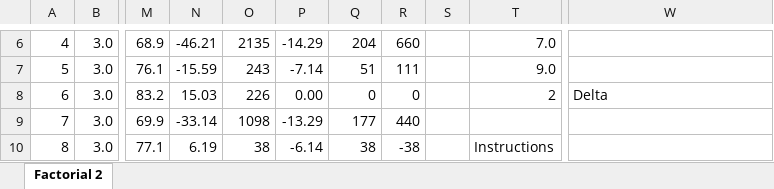
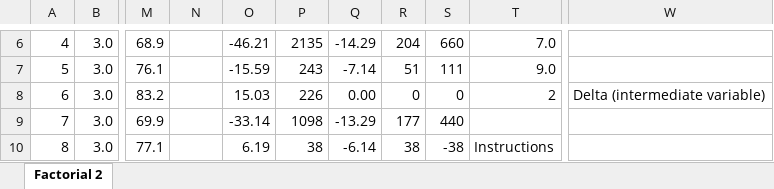
Before and after one commit to matrixbud/Multi-Criteria-Decision-Analysis-MCDA-, an Excel workbook: Worksheet for Paper.xlsx, sheet Factorial 2, drawn as a sheet; only a part is shown, gaps mark what is left out; values as stored, in another font and other column widths than the file's, no cell formats; charts and pictures and conditional formats not drawn; the diff covers the shown part only; the diff names each change by its address in the sheet, - before the commit and + after, or states it on an @@ line.

```diff
--- a/Worksheet for Paper.xlsx (sheet Factorial 2)
+++ b/Worksheet for Paper.xlsx (sheet Factorial 2)
-N6: -46.21
+N6: (empty)
-O6: 2135
+O6: -46.21
-P6: -14.29
+P6: 2135
-Q6: 204
+Q6: -14.29
-R6: 660
+R6: 204
-S6: (empty)
+S6: 660
-N7: -15.59
+N7: (empty)
-O7: 243
+O7: -15.59
-P7: -7.14
+P7: 243
-Q7: 51
+Q7: -7.14
-R7: 111
+R7: 51
-S7: (empty)
+S7: 111
-N8: 15.03
+N8: (empty)
-O8: 226
+O8: 15.03
-P8: 0.00
+P8: 226
-Q8: 0
+Q8: 0.00
-S8: (empty)
+S8: 0
-W8: Delta
+W8: Delta (intermediate variable)
-N9: -33.14
+N9: (empty)
-O9: 1098
+O9: -33.14
-P9: -13.29
+P9: 1098
-Q9: 177
+Q9: -13.29
-R9: 440
+R9: 177
-S9: (empty)
+S9: 440
-N10: 6.19
+N10: (empty)
-O10: 38
+O10: 6.19
-P10: -6.14
+P10: 38
-Q10: 38
+Q10: -6.14
-R10: -38
+R10: 38
-S10: (empty)
+S10: -38
```
Also changed, not shown: 5 added rows, 5 removed rows, 418 edited cells and merged cells elsewhere in this sheet, cell formats, formulas that keep their value, charts or pictures.
